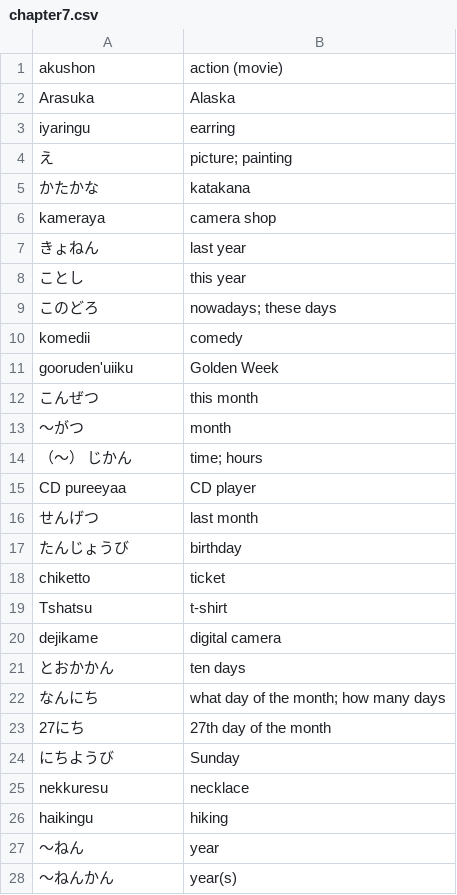
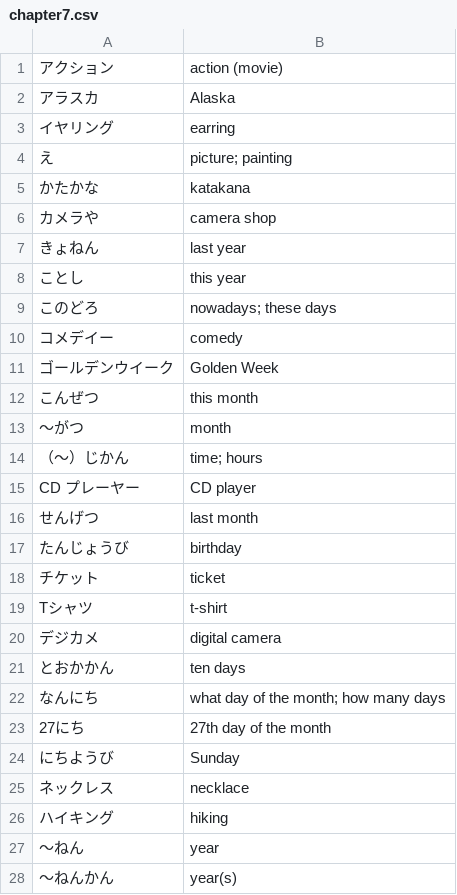
Before and after one commit to RodrigoDavy/Kana-Drill-Plus, a CSV file: app/src/main/assets/chapter7.csv, drawn as a sheet; only a part is shown; the diff covers the shown part only.

```diff
--- a/app/src/main/assets/chapter7.csv
+++ b/app/src/main/assets/chapter7.csv
@@ -1,7 +1,7 @@
-akushon, action (movie)
-Arasuka, Alaska
-iyaringu, earring
+アクション, action (movie)
+アラスカ, Alaska
+イヤリング, earring
 え, picture; painting
 かたかな, katakana
-kameraya, camera shop
+カメラや, camera shop
 きょねん, last year
@@ -9,13 +9,13 @@ kameraya, camera shop
 このどろ, nowadays; these days
-komedii, comedy
-gooruden'uiiku, Golden Week
+コメデイー, comedy
+ゴールデンウイーク, Golden Week
 こんぜつ, this month
 〜がつ, month
-（〜） じかん, time; hours
-CD pureeyaa, CD player
+（〜）じかん, time; hours
+CD プレーヤー, CD player
 せんげつ, last month
 たんじょうび, birthday
-chiketto, ticket
-Tshatsu, t-shirt
-dejikame, digital camera
+チケット, ticket
+Tシャツ, t-shirt
+デジカメ, digital camera
 とおかかん, ten days
@@ -24,4 +24,4 @@ dejikame, digital camera
 にちようび, Sunday
-nekkuresu, necklace
-haikingu, hiking
+ネックレス, necklace
+ハイキング, hiking
 〜ねん, year
```
Also changed, not shown: 7 edited cells elsewhere in this file, app/src/main/assets/chapter1.csv, app/src/main/assets/chapter2.csv, 4 other files.
